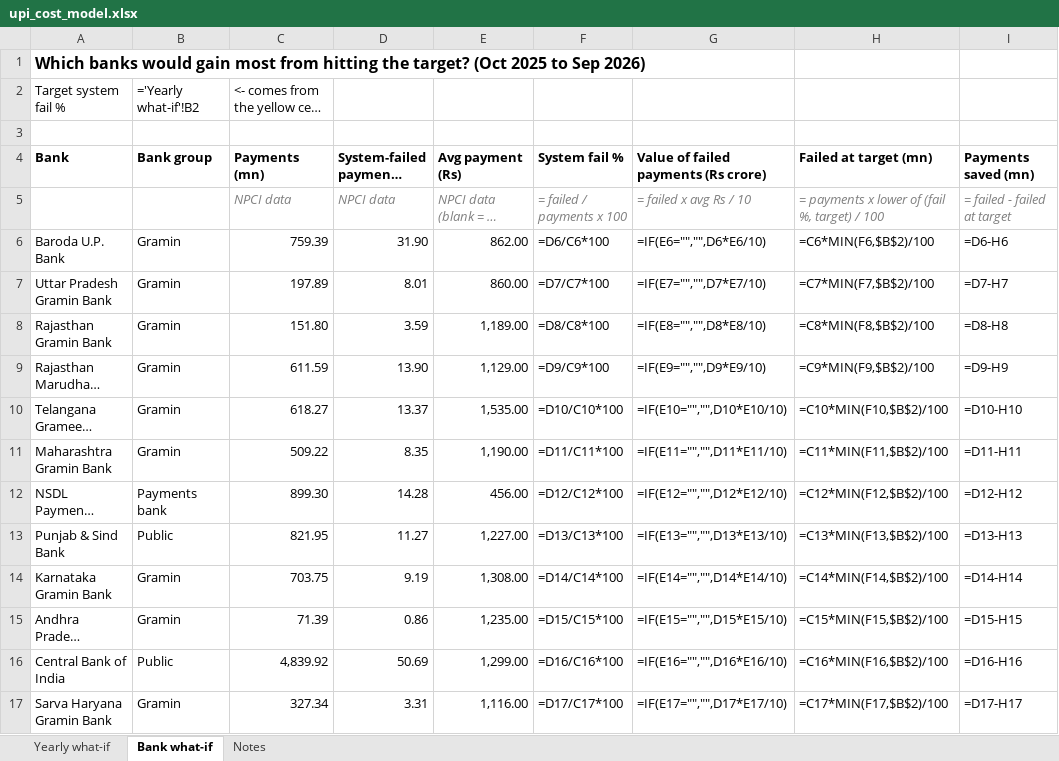
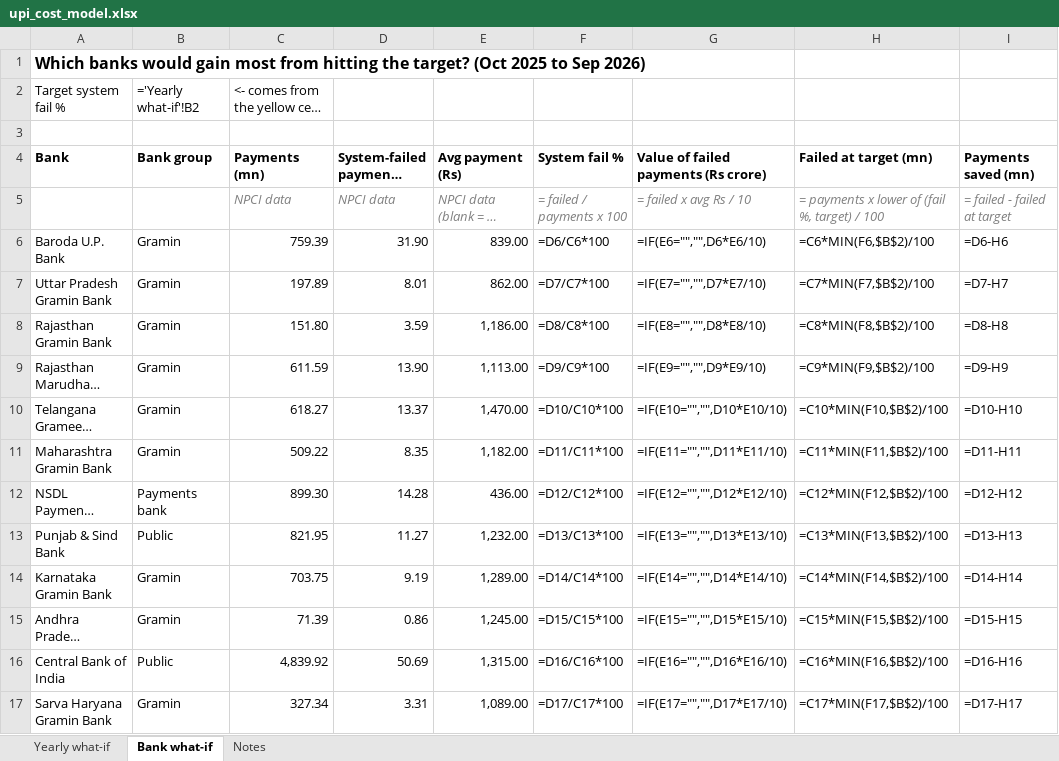
Before and after one commit to Pragatheesh123/Upi-failure-analysis, an Excel workbook: excel/upi_cost_model.xlsx, sheet Bank what-if, drawn as a sheet; only a part is shown; long unchanged cells end in …; values as stored, in another font and other column widths than the file's, no borders; formulas without a stored value are shown as written; conditional formats not drawn; the diff covers the shown part only; the diff names each change by its address in the sheet, - before the commit and + after, or states it on an @@ line.

Commit message:
Simpler cost model SQL: five plain GROUP BY queries

```diff
--- a/excel/upi_cost_model.xlsx (sheet Bank what-if)
+++ b/excel/upi_cost_model.xlsx (sheet Bank what-if)
-E6 (Avg payment (Rs)): 862.00
+E6 (Avg payment (Rs)): 839.00
-E7 (Avg payment (Rs)): 860.00
+E7 (Avg payment (Rs)): 862.00
-E8 (Avg payment (Rs)): 1,189.00
+E8 (Avg payment (Rs)): 1,186.00
-E9 (Avg payment (Rs)): 1,129.00
+E9 (Avg payment (Rs)): 1,113.00
-E10 (Avg payment (Rs)): 1,535.00
+E10 (Avg payment (Rs)): 1,470.00
-E11 (Avg payment (Rs)): 1,190.00
+E11 (Avg payment (Rs)): 1,182.00
-E12 (Avg payment (Rs)): 456.00
+E12 (Avg payment (Rs)): 436.00
-E13 (Avg payment (Rs)): 1,227.00
+E13 (Avg payment (Rs)): 1,232.00
-E14 (Avg payment (Rs)): 1,308.00
+E14 (Avg payment (Rs)): 1,289.00
-E15 (Avg payment (Rs)): 1,235.00
+E15 (Avg payment (Rs)): 1,245.00
-E16 (Avg payment (Rs)): 1,299.00
+E16 (Avg payment (Rs)): 1,315.00
-E17 (Avg payment (Rs)): 1,116.00
+E17 (Avg payment (Rs)): 1,089.00
```
Also changed, not shown: 39 edited cells elsewhere in this sheet, sheet Yearly what-if, sheet Notes, 10 other files.
